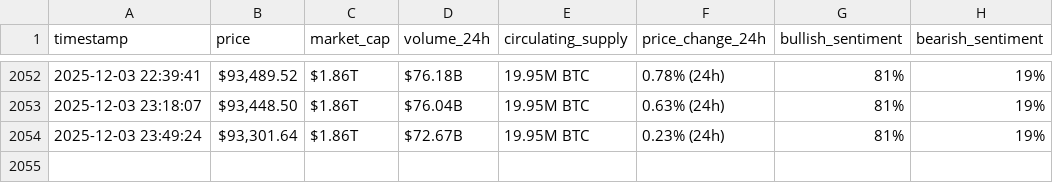
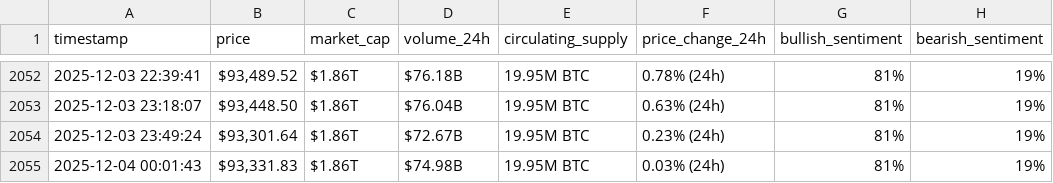
Before and after one commit to Baraa-Baba/webscraping-automation2, a CSV file: bitcoin_hourly_data.csv, drawn as a sheet; only a part is shown, gaps mark what is left out; the diff names each change by its address in the sheet, - before the commit and + after, or states it on an @@ line.

```diff
--- a/bitcoin_hourly_data.csv
+++ b/bitcoin_hourly_data.csv
+row 2055: 2025-12-04 00:01:43 | $93,331.83 | $1.86T | $74.98B | 19.95M BTC | 0.03% (24h) | 81% | 19%
```
